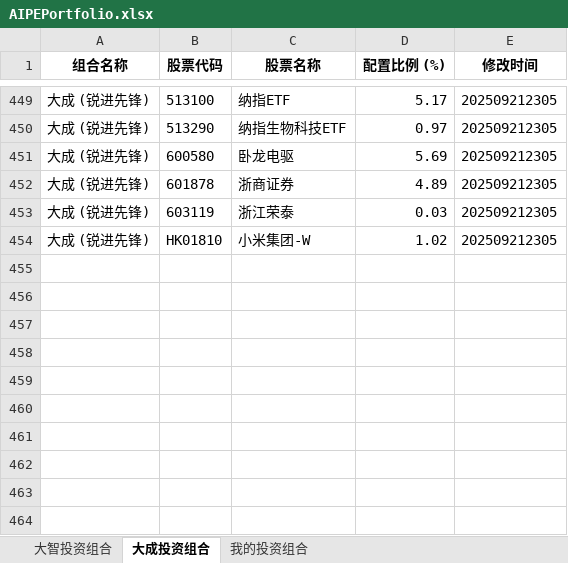
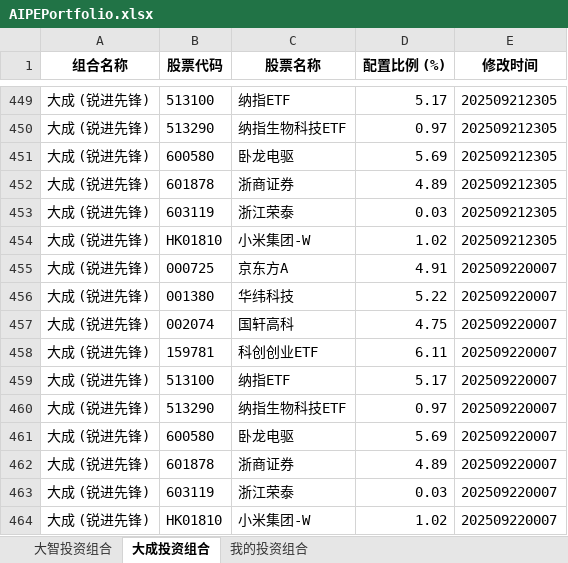
Before and after one commit to digital-era/AIPEPortfolioTracker, an Excel workbook: data/AIPEPortfolio.xlsx, sheet 大成投资组合, drawn as a sheet; only a part is shown, gaps mark what is left out; values as stored, in another font and other column widths than the file's, no borders; the diff names each change by its address in the sheet, - before the commit and + after, or states it on an @@ line.

```diff
--- a/data/AIPEPortfolio.xlsx (sheet 大成投资组合)
+++ b/data/AIPEPortfolio.xlsx (sheet 大成投资组合)
+row 455: 大成 (锐进先锋) | 000725 | 京东方A | 4.91 | 202509220007
+row 456: 大成 (锐进先锋) | 001380 | 华纬科技 | 5.22 | 202509220007
+row 457: 大成 (锐进先锋) | 002074 | 国轩高科 | 4.75 | 202509220007
+row 458: 大成 (锐进先锋) | 159781 | 科创创业ETF | 6.11 | 202509220007
+row 459: 大成 (锐进先锋) | 513100 | 纳指ETF | 5.17 | 202509220007
+row 460: 大成 (锐进先锋) | 513290 | 纳指生物科技ETF | 0.97 | 202509220007
+row 461: 大成 (锐进先锋) | 600580 | 卧龙电驱 | 5.69 | 202509220007
+row 462: 大成 (锐进先锋) | 601878 | 浙商证券 | 4.89 | 202509220007
+row 463: 大成 (锐进先锋) | 603119 | 浙江荣泰 | 0.03 | 202509220007
+row 464: 大成 (锐进先锋) | HK01810 | 小米集团-W | 1.02 | 202509220007
```
Also changed, not shown: sheet 我的投资组合, sheet 大智投资组合.
